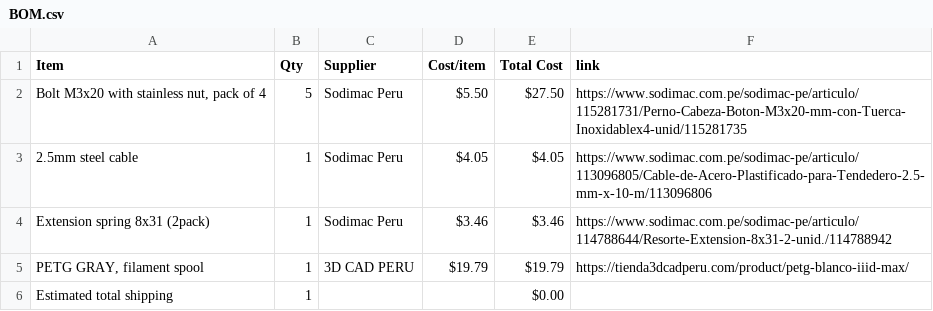
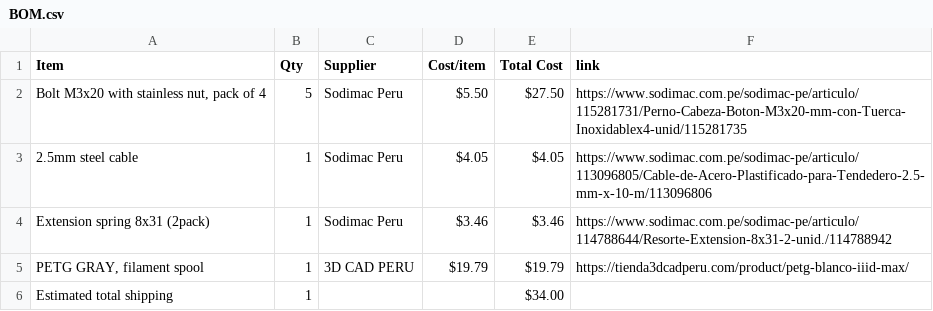
Before and after one commit to MattOr-Creations/GrabbiExtendo, a CSV file: BOM.csv, drawn as a sheet.

Commit message:
Sync GrabbiExtendo from Half Life

```diff
--- a/BOM.csv
+++ b/BOM.csv
@@ -5,2 +5,2 @@ Extension spring 8x31 (2pack),1,Sodimac Peru,$3.46,$3.46,https://www.sodimac.com
 "PETG GRAY, filament spool",1,3D CAD PERU,$19.79,$19.79,https://tienda3dcadperu.com/product/petg-blanco-iiid-max/
-Estimated total shipping,1,,,$0.00,
+Estimated total shipping,1,,,$34.00,
```
